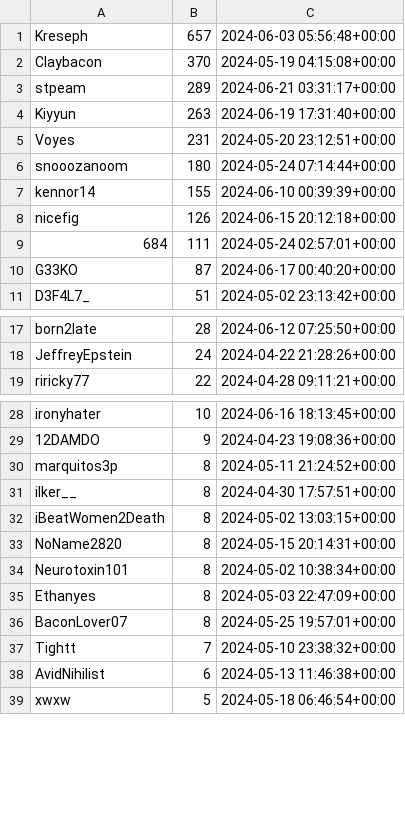
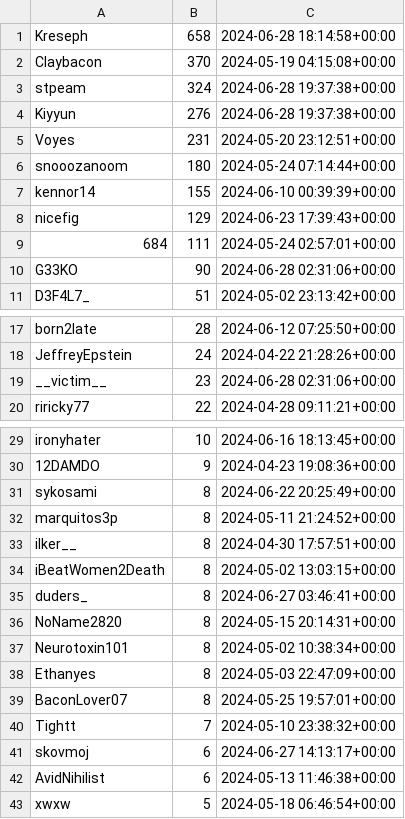
Before and after one commit to microsounds/microsounds.github.io, a TSV file: misc/s4scraft-tracker/leaderboard.tsv, drawn as a sheet; only a part is shown, gaps mark what is left out; the diff covers the shown part only.

```diff
--- a/misc/s4scraft-tracker/leaderboard.tsv
+++ b/misc/s4scraft-tracker/leaderboard.tsv
@@ -1,5 +1,5 @@
-Kreseph	657	2024-06-03 05:56:48+00:00
+Kreseph	658	2024-06-28 18:14:58+00:00
 Claybacon	370	2024-05-19 04:15:08+00:00
-stpeam	289	2024-06-21 03:31:17+00:00
-Kiyyun	263	2024-06-19 17:31:40+00:00
+stpeam	324	2024-06-28 19:37:38+00:00
+Kiyyun	276	2024-06-28 19:37:38+00:00
 Voyes	231	2024-05-20 23:12:51+00:00
@@ -7,5 +7,5 @@ snooozanoom	180	2024-05-24 07:14:44+00:00
 kennor14	155	2024-06-10 00:39:39+00:00
-nicefig	126	2024-06-15 20:12:18+00:00
+nicefig	129	2024-06-23 17:39:43+00:00
 684	111	2024-05-24 02:57:01+00:00
-G33KO	87	2024-06-17 00:40:20+00:00
+G33KO	90	2024-06-28 02:31:06+00:00
 D3F4L7_	51	2024-05-02 23:13:42+00:00
@@ -18,2 +18,3 @@ born2late	28	2024-06-12 07:25:50+00:00
 JeffreyEpstein	24	2024-04-22 21:28:26+00:00
+__victim__	23	2024-06-28 02:31:06+00:00
 riricky77	22	2024-04-28 09:11:21+00:00
@@ -29,2 +30,3 @@ ironyhater	10	2024-06-16 18:13:45+00:00
 12DAMDO	9	2024-04-23 19:08:36+00:00
+sykosami	8	2024-06-22 20:25:49+00:00
 marquitos3p	8	2024-05-11 21:24:52+00:00
@@ -32,2 +34,3 @@ ilker__	8	2024-04-30 17:57:51+00:00
 iBeatWomen2Death	8	2024-05-02 13:03:15+00:00
+duders_	8	2024-06-27 03:46:41+00:00
 NoName2820	8	2024-05-15 20:14:31+00:00
@@ -37,2 +40,3 @@ BaconLover07	8	2024-05-25 19:57:01+00:00
 Tightt	7	2024-05-10 23:38:32+00:00
+skovmoj	6	2024-06-27 14:13:17+00:00
 AvidNihilist	6	2024-05-13 11:46:38+00:00
```
Also changed, not shown: 3 added rows and 1 removed row elsewhere in this file, 9 other files.
